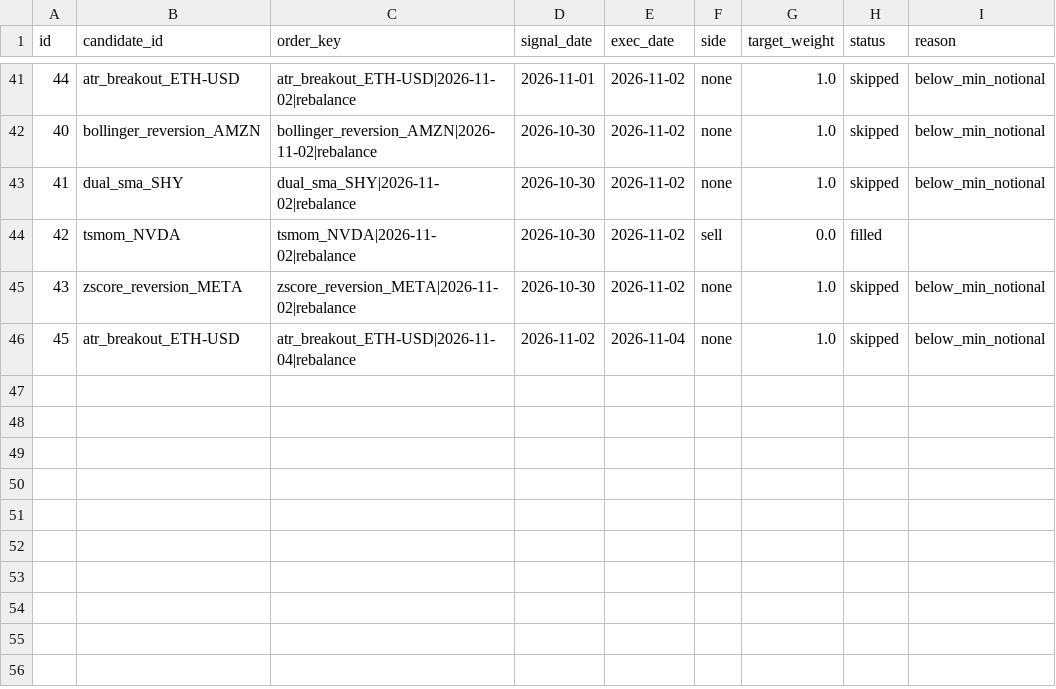
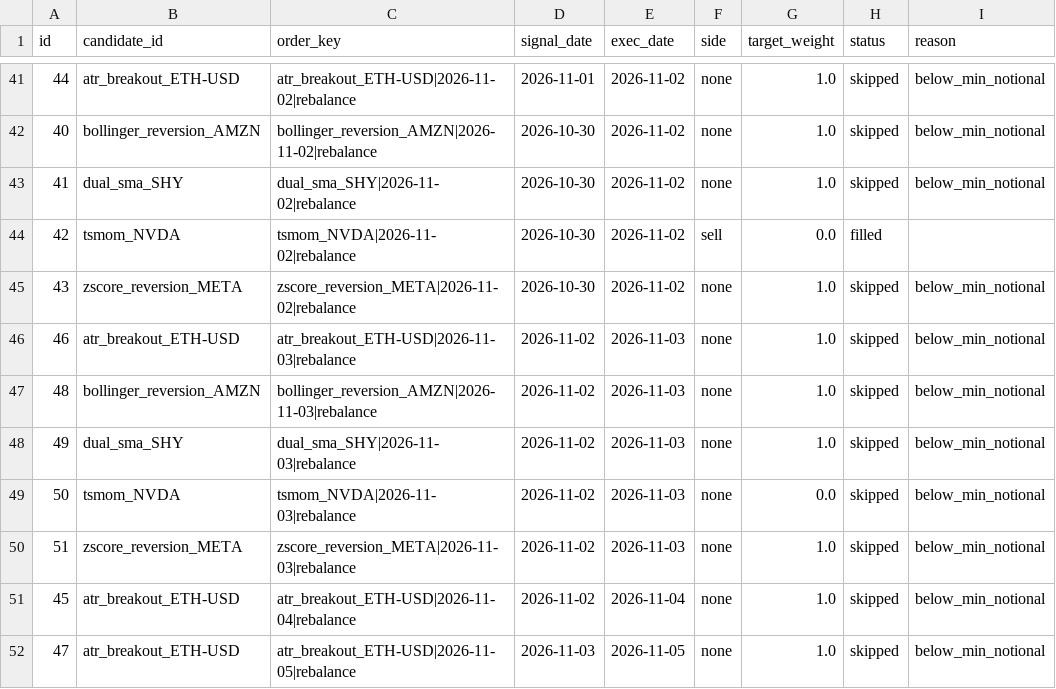
Before and after one commit to AadeshSahoo/QuantStrategyFinder, a CSV file: exports/phase3-orders.csv, drawn as a sheet; only a part is shown, gaps mark what is left out.

Commit message:
phase3-ledger: persist simulated paper state @ 20261105T015117Z

```diff
--- a/exports/phase3-orders.csv
+++ b/exports/phase3-orders.csv
@@ -45,2 +45,8 @@ id,candidate_id,order_key,signal_date,exec_date,side,target_weight,status,reason
 43,zscore_reversion_META,zscore_reversion_META|2026-11-02|rebalance,2026-10-30,2026-11-02,none,1.0,skipped,below_min_notional
+46,atr_breakout_ETH-USD,atr_breakout_ETH-USD|2026-11-03|rebalance,2026-11-02,2026-11-03,none,1.0,skipped,below_min_notional
+48,bollinger_reversion_AMZN,bollinger_reversion_AMZN|2026-11-03|rebalance,2026-11-02,2026-11-03,none,1.0,skipped,below_min_notional
+49,dual_sma_SHY,dual_sma_SHY|2026-11-03|rebalance,2026-11-02,2026-11-03,none,1.0,skipped,below_min_notional
+50,tsmom_NVDA,tsmom_NVDA|2026-11-03|rebalance,2026-11-02,2026-11-03,none,0.0,skipped,below_min_notional
+51,zscore_reversion_META,zscore_reversion_META|2026-11-03|rebalance,2026-11-02,2026-11-03,none,1.0,skipped,below_min_notional
 45,atr_breakout_ETH-USD,atr_breakout_ETH-USD|2026-11-04|rebalance,2026-11-02,2026-11-04,none,1.0,skipped,below_min_notional
+47,atr_breakout_ETH-USD,atr_breakout_ETH-USD|2026-11-05|rebalance,2026-11-03,2026-11-05,none,1.0,skipped,below_min_notional
```
Also changed, not shown: exports/phase3-equity.csv, exports/phase3-forward-performance.csv, 6 other files.
